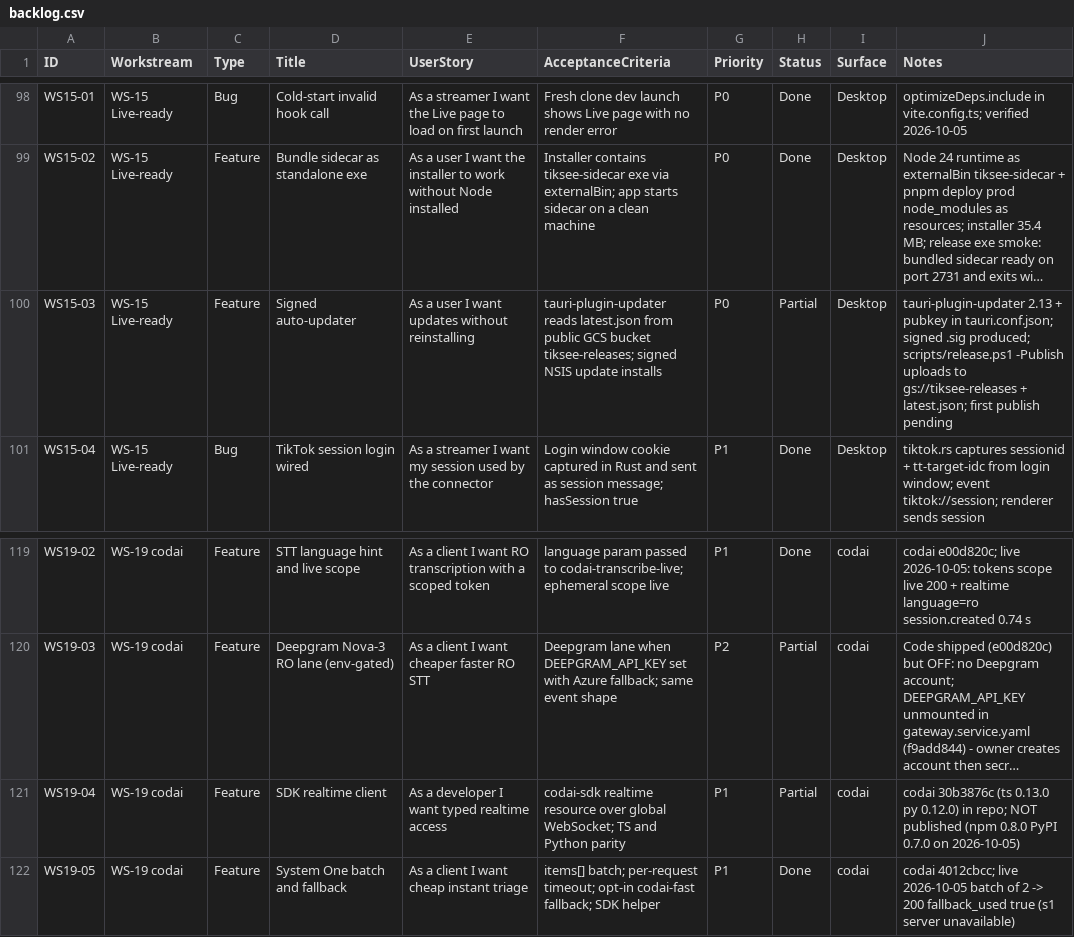
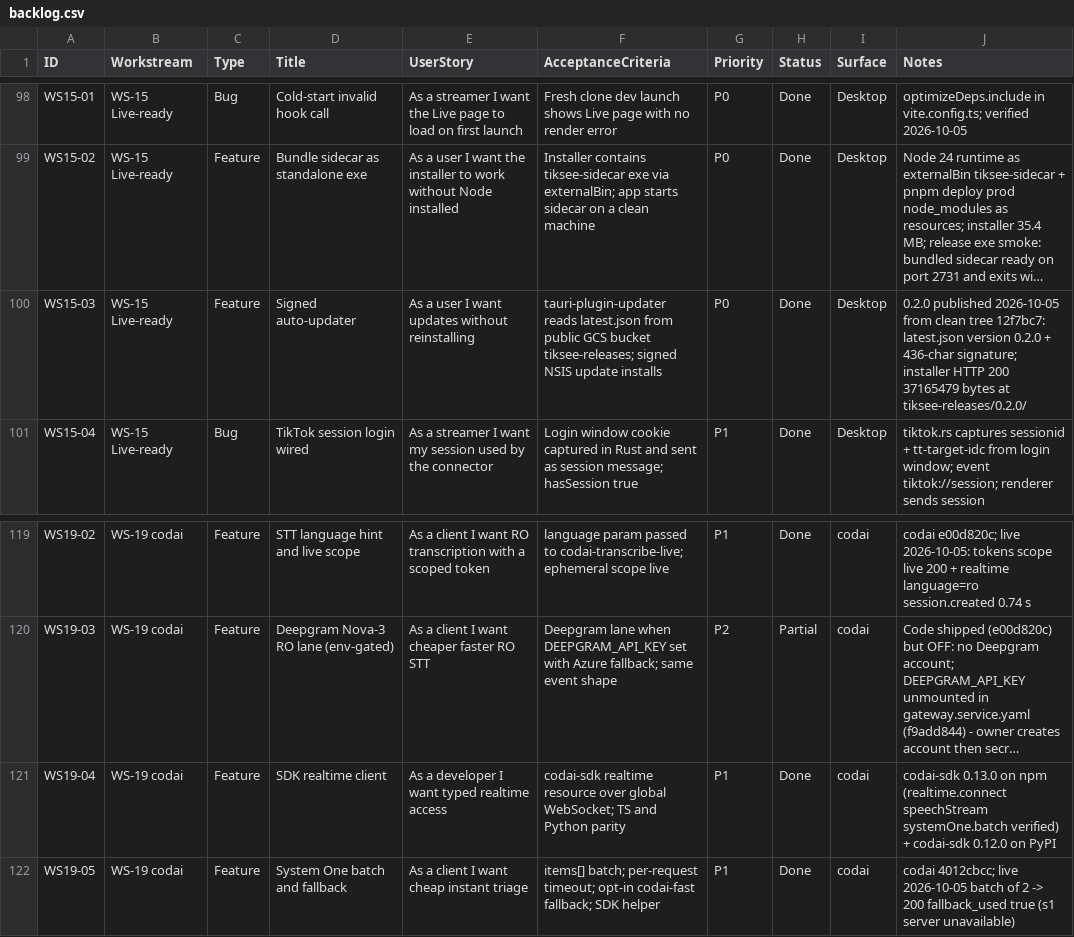
Before and after one commit to dragoscv/selfie-screen, a CSV file: docs/backlog.csv, drawn as a sheet; only a part is shown, gaps mark what is left out; long unchanged cells end in …; the diff names each change by its address in the sheet, - before the commit and + after, or states it on an @@ line.

Commit message:
docs: record 0.2.0 release, sdk publish and live-studio status
Agent-Session: term-84960
Agent-Purpose: tracker after 0.2.0

```diff
--- a/docs/backlog.csv
+++ b/docs/backlog.csv
-H100 (Status): Partial
+H100 (Status): Done
-J100 (Notes): tauri-plugin-updater 2.13 + pubkey in tauri.conf.json; signed .sig produced; scripts/release.ps1 -Publish uploads to gs://tiksee-releases + latest.json; first publish pending
+J100 (Notes): 0.2.0 published 2026-10-05 from clean tree 12f7bc7: latest.json version 0.2.0 + 436-char signature; installer HTTP 200 37165479 bytes at tiksee-releases/0.2.0/
-H121 (Status): Partial
+H121 (Status): Done
-J121 (Notes): codai 30b3876c (ts 0.13.0 py 0.12.0) in repo; NOT published (npm 0.8.0 PyPI 0.7.0 on 2026-10-05)
+J121 (Notes): codai-sdk 0.13.0 on npm (realtime.connect speechStream systemOne.batch verified) + codai-sdk 0.12.0 on PyPI
```
Also changed, not shown: 1 other file.
